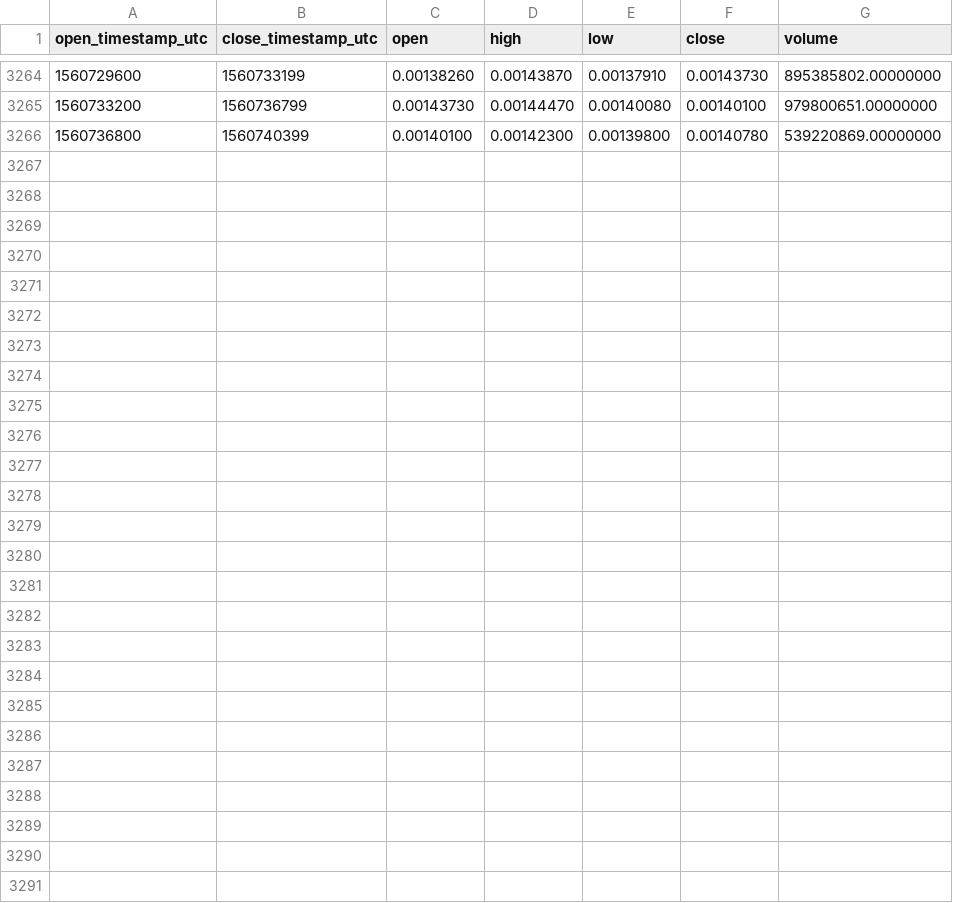
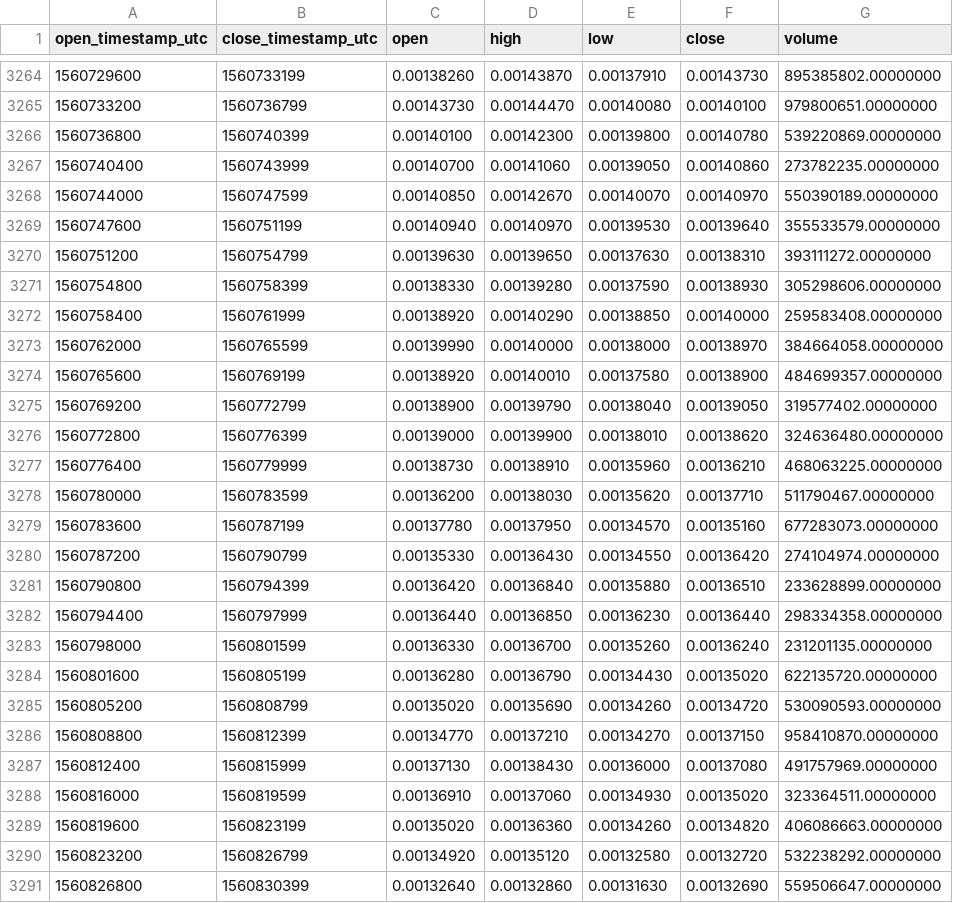
Before and after one commit to cryptobigbro/binance-BTTUSDT, a CSV file: binance-BTTUSDT-1h.csv, drawn as a sheet; only a part is shown, gaps mark what is left out; the diff names each change by its address in the sheet, - before the commit and + after, or states it on an @@ line.

Commit message:
Update OHLCV data.

```diff
--- a/binance-BTTUSDT-1h.csv
+++ b/binance-BTTUSDT-1h.csv
+row 3267: 1560740400 | 1560743999 | 0.00140700 | 0.00141060 | 0.00139050 | 0.00140860 | 273782235.00000000
+row 3268: 1560744000 | 1560747599 | 0.00140850 | 0.00142670 | 0.00140070 | 0.00140970 | 550390189.00000000
+row 3269: 1560747600 | 1560751199 | 0.00140940 | 0.00140970 | 0.00139530 | 0.00139640 | 355533579.00000000
+row 3270: 1560751200 | 1560754799 | 0.00139630 | 0.00139650 | 0.00137630 | 0.00138310 | 393111272.00000000
+row 3271: 1560754800 | 1560758399 | 0.00138330 | 0.00139280 | 0.00137590 | 0.00138930 | 305298606.00000000
+row 3272: 1560758400 | 1560761999 | 0.00138920 | 0.00140290 | 0.00138850 | 0.00140000 | 259583408.00000000
+row 3273: 1560762000 | 1560765599 | 0.00139990 | 0.00140000 | 0.00138000 | 0.00138970 | 384664058.00000000
+row 3274: 1560765600 | 1560769199 | 0.00138920 | 0.00140010 | 0.00137580 | 0.00138900 | 484699357.00000000
+row 3275: 1560769200 | 1560772799 | 0.00138900 | 0.00139790 | 0.00138040 | 0.00139050 | 319577402.00000000
+row 3276: 1560772800 | 1560776399 | 0.00139000 | 0.00139900 | 0.00138010 | 0.00138620 | 324636480.00000000
+row 3277: 1560776400 | 1560779999 | 0.00138730 | 0.00138910 | 0.00135960 | 0.00136210 | 468063225.00000000
+row 3278: 1560780000 | 1560783599 | 0.00136200 | 0.00138030 | 0.00135620 | 0.00137710 | 511790467.00000000
+row 3279: 1560783600 | 1560787199 | 0.00137780 | 0.00137950 | 0.00134570 | 0.00135160 | 677283073.00000000
+row 3280: 1560787200 | 1560790799 | 0.00135330 | 0.00136430 | 0.00134550 | 0.00136420 | 274104974.00000000
+row 3281: 1560790800 | 1560794399 | 0.00136420 | 0.00136840 | 0.00135880 | 0.00136510 | 233628899.00000000
+row 3282: 1560794400 | 1560797999 | 0.00136440 | 0.00136850 | 0.00136230 | 0.00136440 | 298334358.00000000
+row 3283: 1560798000 | 1560801599 | 0.00136330 | 0.00136700 | 0.00135260 | 0.00136240 | 231201135.00000000
+row 3284: 1560801600 | 1560805199 | 0.00136280 | 0.00136790 | 0.00134430 | 0.00135020 | 622135720.00000000
+row 3285: 1560805200 | 1560808799 | 0.00135020 | 0.00135690 | 0.00134260 | 0.00134720 | 530090593.00000000
+row 3286: 1560808800 | 1560812399 | 0.00134770 | 0.00137210 | 0.00134270 | 0.00137150 | 958410870.00000000
+row 3287: 1560812400 | 1560815999 | 0.00137130 | 0.00138430 | 0.00136000 | 0.00137080 | 491757969.00000000
+row 3288: 1560816000 | 1560819599 | 0.00136910 | 0.00137060 | 0.00134930 | 0.00135020 | 323364511.00000000
+row 3289: 1560819600 | 1560823199 | 0.00135020 | 0.00136360 | 0.00134260 | 0.00134820 | 406086663.00000000
+row 3290: 1560823200 | 1560826799 | 0.00134920 | 0.00135120 | 0.00132580 | 0.00132720 | 532238292.00000000
+row 3291: 1560826800 | 1560830399 | 0.00132640 | 0.00132860 | 0.00131630 | 0.00132690 | 559506647.00000000
```
Also changed, not shown: binance-BTTUSDT-1d.csv.
